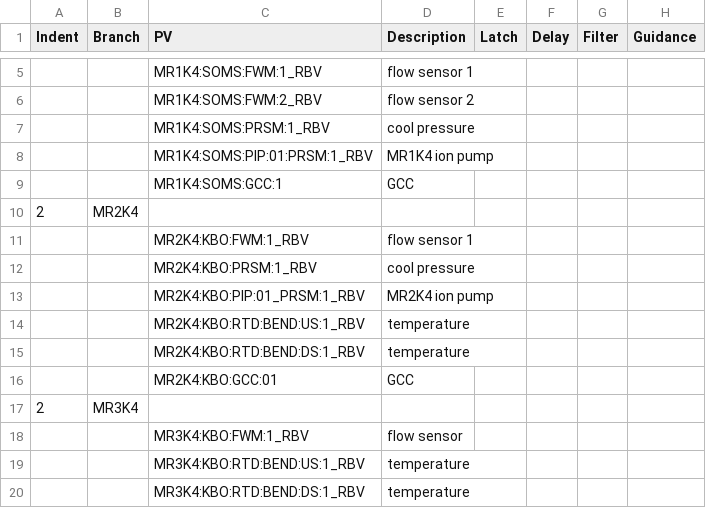
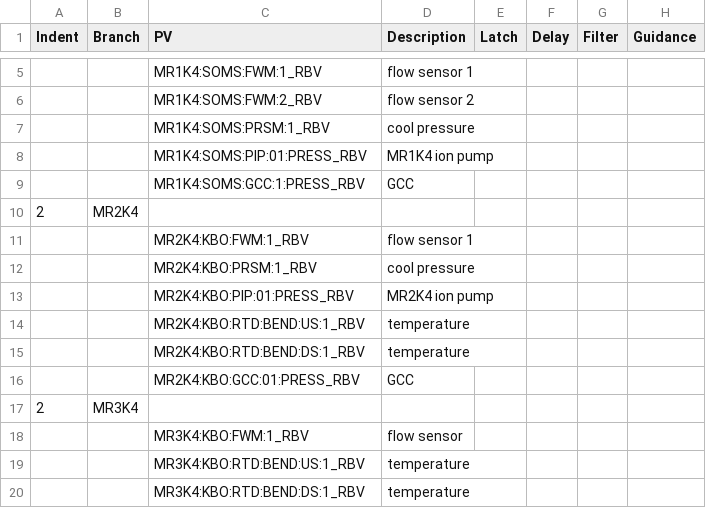
Before and after one commit to tongju12/pcds-nalms, a CSV file: Spreadsheet/KFE/TMO-alarms.csv, drawn as a sheet; only a part is shown, gaps mark what is left out; the diff covers the shown part only.

```diff
--- a/Spreadsheet/KFE/TMO-alarms.csv
+++ b/Spreadsheet/KFE/TMO-alarms.csv
@@ -7,4 +7,4 @@ Indent,Branch,PV,Description,Latch,Delay,Filter,Guidance
 ,,MR1K4:SOMS:PRSM:1_RBV,cool pressure,,,,
-,,MR1K4:SOMS:PIP:01:PRSM:1_RBV,MR1K4 ion pump,,,,
-,,MR1K4:SOMS:GCC:1,GCC,,,,
+,,MR1K4:SOMS:PIP:01:PRESS_RBV,MR1K4 ion pump,,,,
+,,MR1K4:SOMS:GCC:1:PRESS_RBV,GCC,,,,
 2,MR2K4,,,,,,
@@ -12,6 +12,6 @@ Indent,Branch,PV,Description,Latch,Delay,Filter,Guidance
 ,,MR2K4:KBO:PRSM:1_RBV,cool pressure,,,,
-,,MR2K4:KBO:PIP:01_PRSM:1_RBV,MR2K4 ion pump,,,,
+,,MR2K4:KBO:PIP:01:PRESS_RBV,MR2K4 ion pump,,,,
 ,,MR2K4:KBO:RTD:BEND:US:1_RBV,temperature,,,,
 ,,MR2K4:KBO:RTD:BEND:DS:1_RBV,temperature,,,,
-,,MR2K4:KBO:GCC:01,GCC,,,,
+,,MR2K4:KBO:GCC:01:PRESS_RBV,GCC,,,,
 2,MR3K4,,,,,,
```
Also changed, not shown: 2 added rows, 5 removed rows and 12 edited cells elsewhere in this file.
